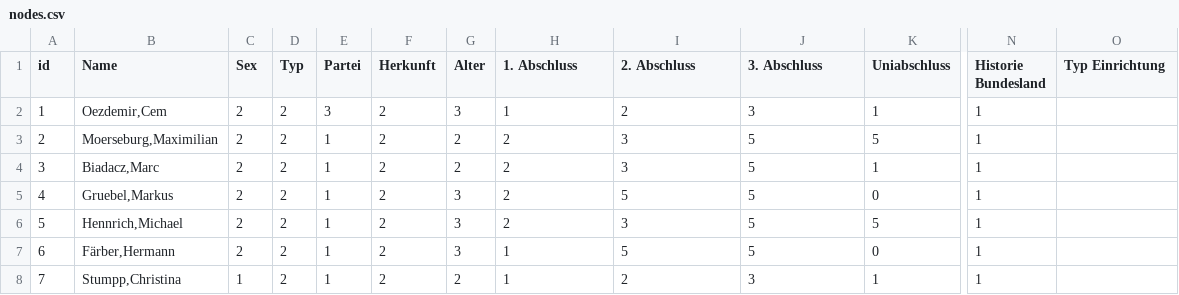
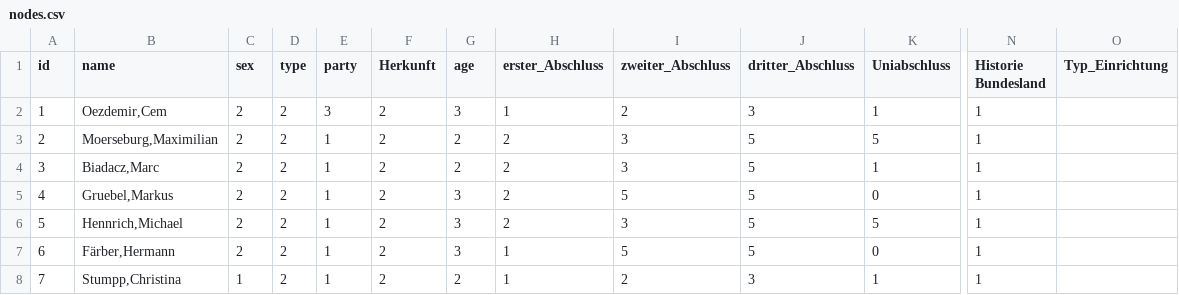
Before and after one commit to mlv082/SNA-Projekt-Gruppe-7, a CSV file: nodes.csv, drawn as a sheet; only a part is shown, gaps mark what is left out; the diff names each change by its address in the sheet, - before the commit and + after, or states it on an @@ line.

Commit message:
Update nodes.csv

```diff
--- a/nodes.csv
+++ b/nodes.csv
-B1: Name
+B1: name
-C1: Sex
+C1: sex
-D1: Typ
+D1: type
-E1: Partei
+E1: party
-G1: Alter
+G1: age
-H1: 1. Abschluss
+H1: erster_Abschluss
-I1: 2. Abschluss
+I1: zweiter_Abschluss
-J1: 3. Abschluss
+J1: dritter_Abschluss
-O1: Typ Einrichtung
+O1: Typ_Einrichtung
```
